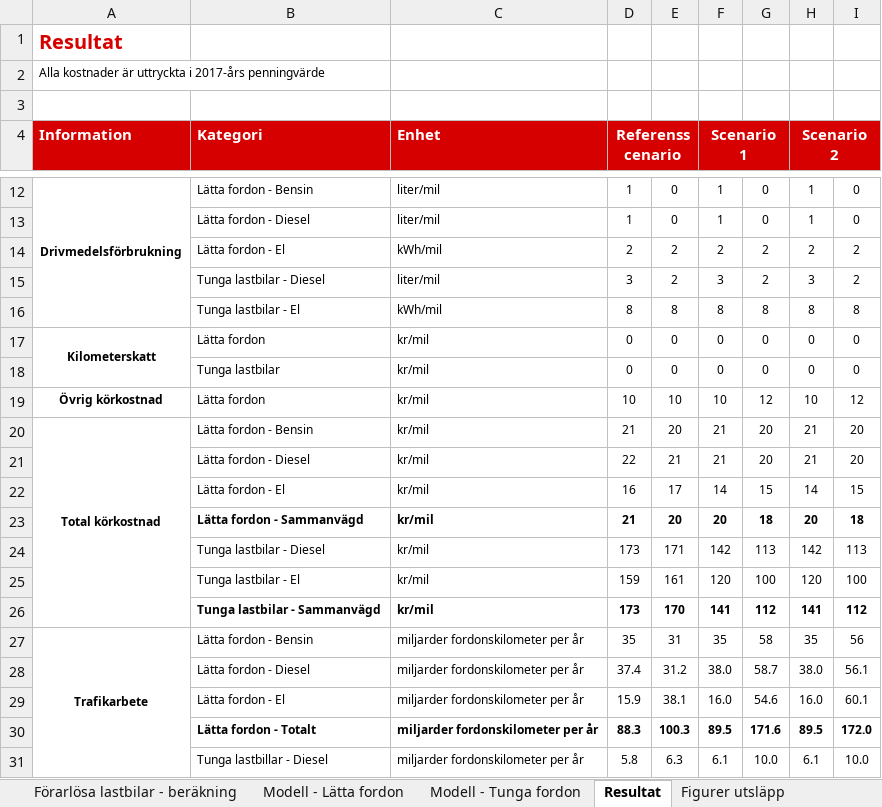
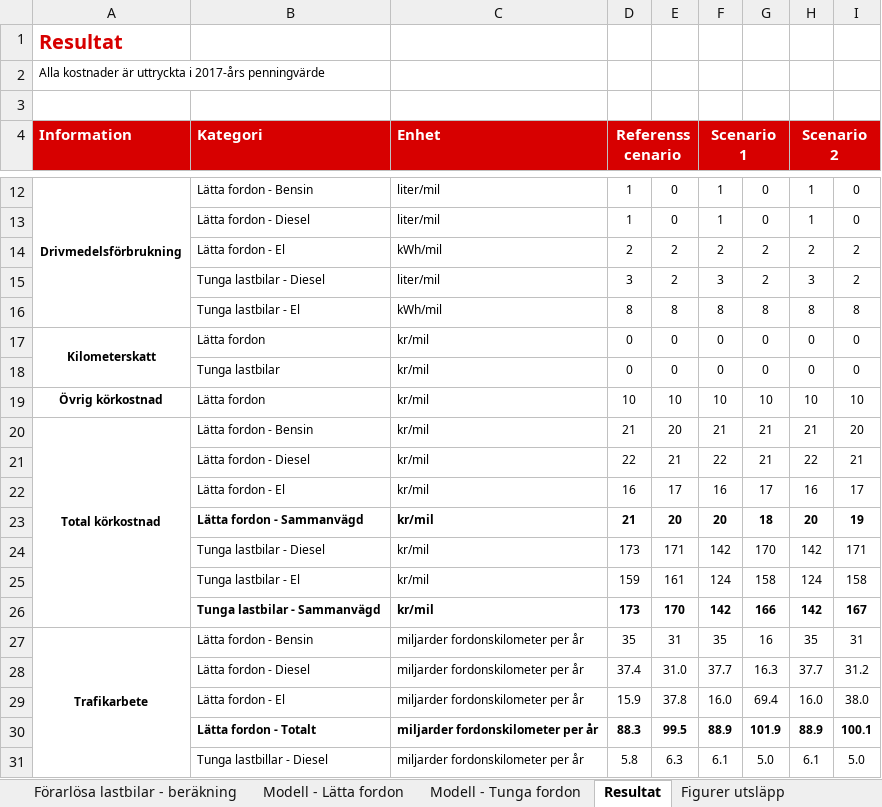
Before and after one commit to albin-engholm/EMA-transport-climate-policy-SE, an Excel workbook: models/Master.xlsx, sheet Resultat, drawn as a sheet; only a part is shown, gaps mark what is left out; values as stored, in another font and other column widths than the file's, no borders; removed rows and columns are numbered as before the commit, all else as after; the diff covers the shown part only; the diff names each change by its address in the sheet, - before the commit and + after, or states it on an @@ line.

```diff
--- a/models/Master.xlsx (sheet Resultat)
+++ b/models/Master.xlsx (sheet Resultat)
-G19: 12
+G19: 10
-I19: 12
+I19: 10
-G20:G21: 20
+G20:G21: 21
-F21 (Scenario 1): 21
+F21 (Scenario 1): 22
-H21 (Scenario 2): 21
+H21 (Scenario 2): 22
-I21: 20
+I21: 21
-F22 (Scenario 1): 14
+F22 (Scenario 1): 16
-G22: 15
+G22: 17
-H22 (Scenario 2): 14
+H22 (Scenario 2): 16
-I22: 15
+I22: 17
-I23: 18
+I23: 19
-G24: 113
+G24: 170
-I24: 113
+I24: 171
-F25 (Scenario 1): 120
+F25 (Scenario 1): 124
-G25: 100
+G25: 158
-H25 (Scenario 2): 120
+H25 (Scenario 2): 124
-I25: 100
+I25: 158
-F26 (Scenario 1): 141
+F26 (Scenario 1): 142
-G26: 112
+G26: 166
-H26 (Scenario 2): 141
+H26 (Scenario 2): 142
-I26: 112
+I26: 167
-G27: 58
+G27: 16
-I27: 56
+I27: 31
-row 28:  | Lätta fordon - Diesel | miljarder fordonskilometer per år | 37.4 | 31.2 | 38.0 | 58.7 | 38.0 | 56.1
+row 28:  | Lätta fordon - Diesel | miljarder fordonskilometer per år | 37.4 | 31.0 | 37.7 | 16.3 | 37.7 | 31.2
-E29: 38.1
+E29: 37.8
-G29: 54.6
+G29: 69.4
-I29: 60.1
+I29: 38.0
-row 30:  | Lätta fordon - Totalt | miljarder fordonskilometer per år | 88.3 | 100.3 | 89.5 | 171.6 | 89.5 | 172.0
+row 30:  | Lätta fordon - Totalt | miljarder fordonskilometer per år | 88.3 | 99.5 | 88.9 | 101.9 | 88.9 | 100.1
-G31: 10.0
+G31: 5.0
-I31: 10.0
+I31: 5.0
```
Also changed, not shown: 11 added rows, 11 removed rows, 103 edited cells, cell formats and merged cells elsewhere in this sheet, sheet Modell - Lätta fordon, sheet Modell - Tunga fordon, sheet Modell - Drivmedelpriser, sheet EMA, sheet Indata, sheet Beräkningar konsumentöverskott, 4 more sheets, other sheet tabs, formulas that keep their value, charts or pictures, 6 other files.
